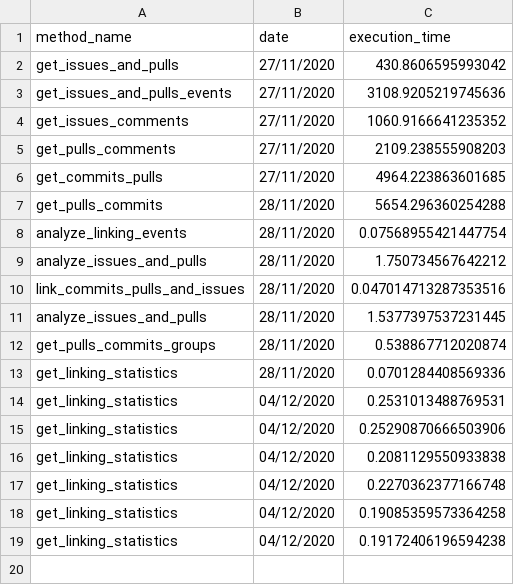
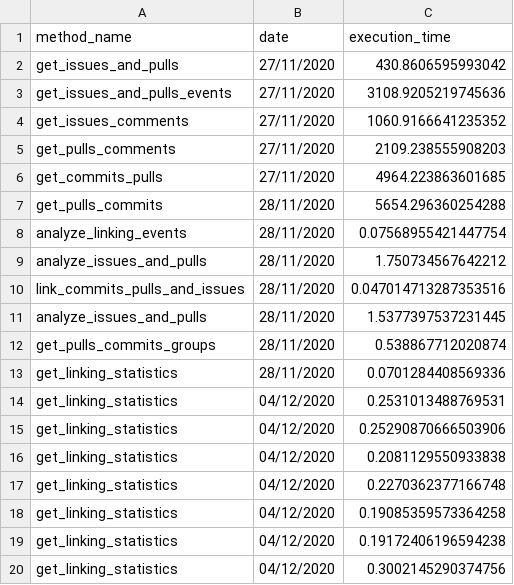
Before and after one commit to AaronSolera/GitHubAnalyzer, a CSV file: machinelearning/statistics/execution_time_log.csv, drawn as a sheet.

```diff
--- a/machinelearning/statistics/execution_time_log.csv
+++ b/machinelearning/statistics/execution_time_log.csv
@@ -19 +19,2 @@ get_linking_statistics,04/12/2020,0.19085359573364258
 get_linking_statistics,04/12/2020,0.19172406196594238
+get_linking_statistics,04/12/2020,0.3002145290374756
```
Also changed, not shown: MixedRealityToolkit-Unity/statistics/execution_time_log.csv, efcore/statistics/execution_time_log.csv, 16 other files.
